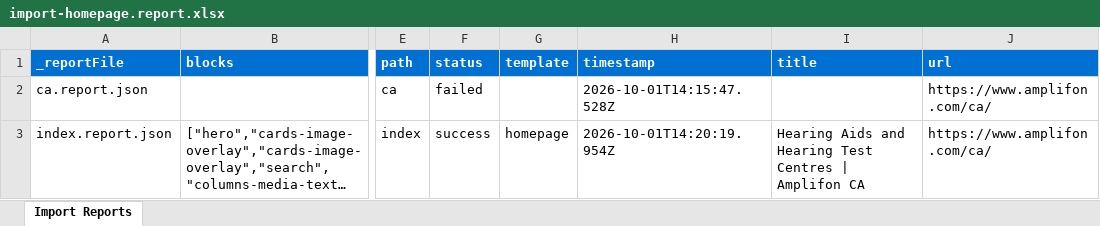
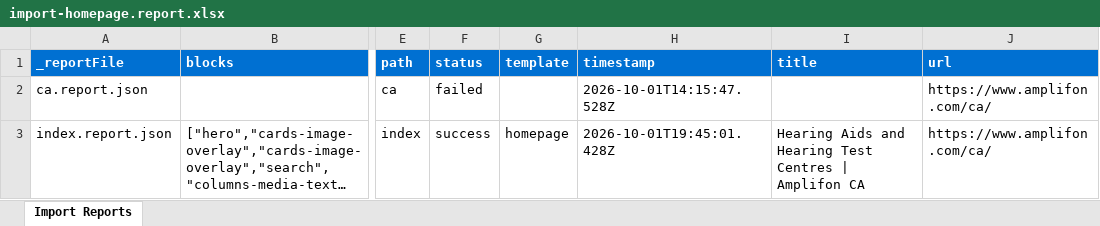
Before and after one commit to sgotenks/hearing-aid, an Excel workbook: tools/importer/reports/import-homepage.report.xlsx, sheet Import Reports, drawn as a sheet; only a part is shown, gaps mark what is left out; long unchanged cells end in …; values as stored, in another font and other column widths than the file's, no borders; the diff names each change by its address in the sheet, - before the commit and + after, or states it on an @@ line.

Commit message:
Add cards, footer, header blocks, update importer
Automated migration updates generated by Experience Modernization Agent.

Changed files: 11

```diff
--- a/tools/importer/reports/import-homepage.report.xlsx (sheet Import Reports)
+++ b/tools/importer/reports/import-homepage.report.xlsx (sheet Import Reports)
-H3 (timestamp): 2026-10-01T14:20:19.954Z
+H3 (timestamp): 2026-10-01T19:45:01.428Z
```
Also changed, not shown: 10 other files.
